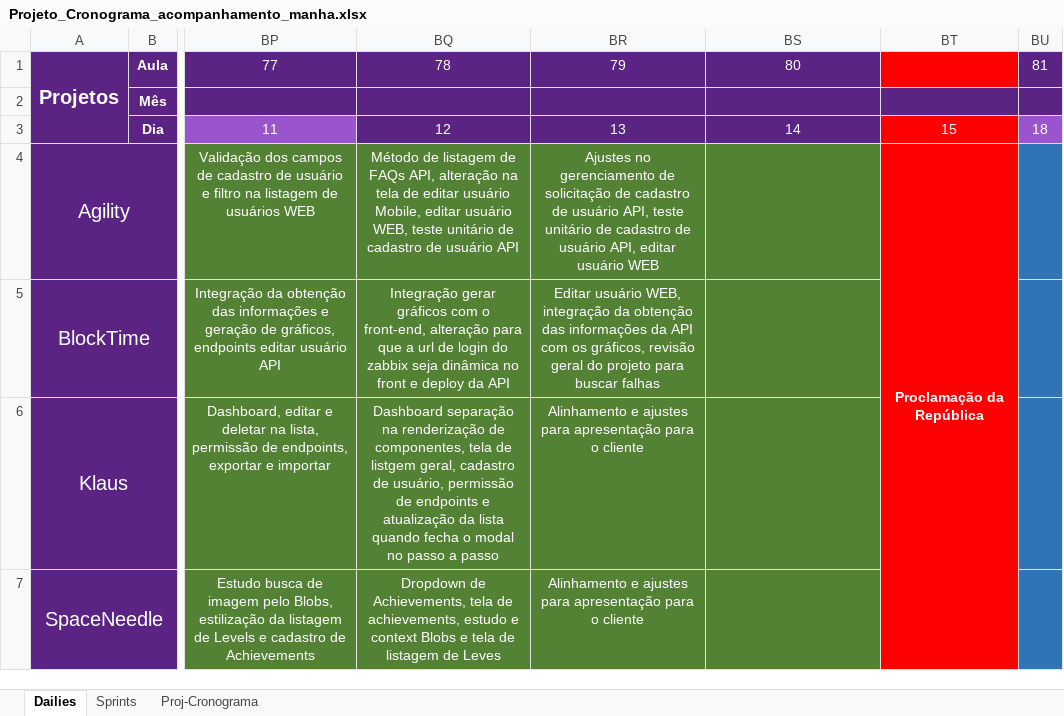
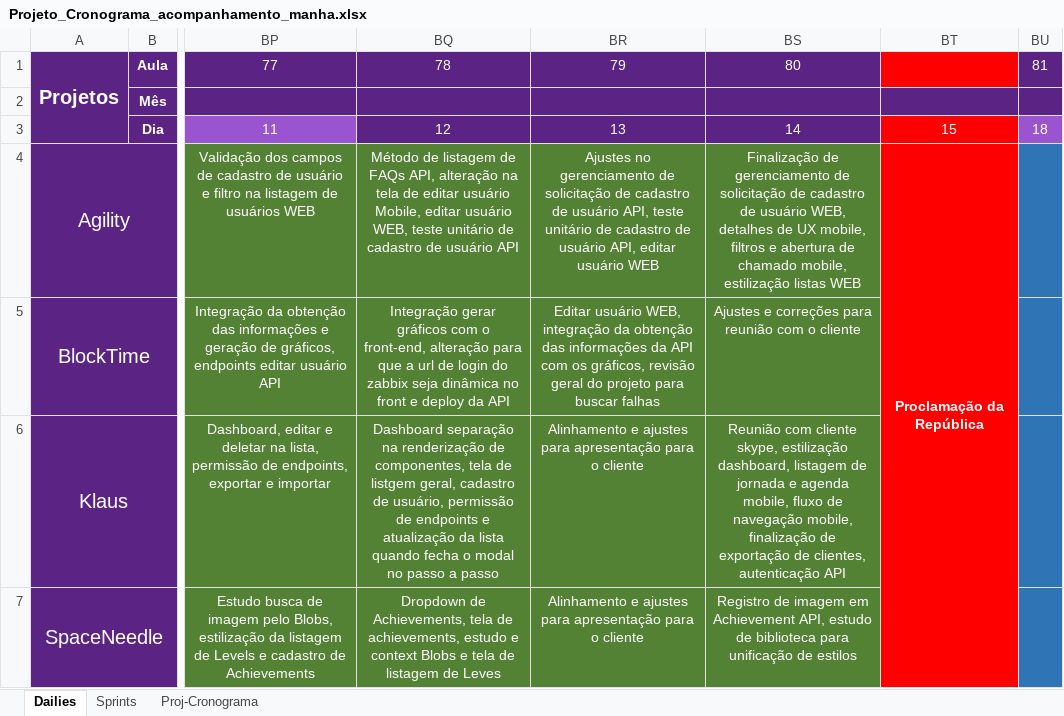
Before and after one commit to Saulomsantos/2s2019-t3-mentoria, an Excel workbook: Cronograma/Projeto_Cronograma_acompanhamento_manha.xlsx, sheet Dailies, drawn as a sheet; only a part is shown, gaps mark what is left out; values as stored, in another font and other column widths than the file's, no borders; the diff names each change by its address in the sheet, - before the commit and + after, or states it on an @@ line.

Commit message:
Adiciona daily realizada em 18-11

```diff
--- a/Cronograma/Projeto_Cronograma_acompanhamento_manha.xlsx (sheet Dailies)
+++ b/Cronograma/Projeto_Cronograma_acompanhamento_manha.xlsx (sheet Dailies)
-BS4: (empty)
+BS4: Finalização de gerenciamento de solicitação de cadastro de usuário WEB, detalhes de UX mobile, filtros e abertura de chamado mobile, estilização listas WEB
-BS5: (empty)
+BS5: Ajustes e correções para reunião com o cliente
-BS6: (empty)
+BS6: Reunião com cliente skype, estilização dashboard, listagem de jornada e agenda mobile, fluxo de navegação mobile, finalização de exportação de clientes, autenticação API
-BS7: (empty)
+BS7: Registro de imagem em Achievement API, estudo de biblioteca para unificação de estilos
```
